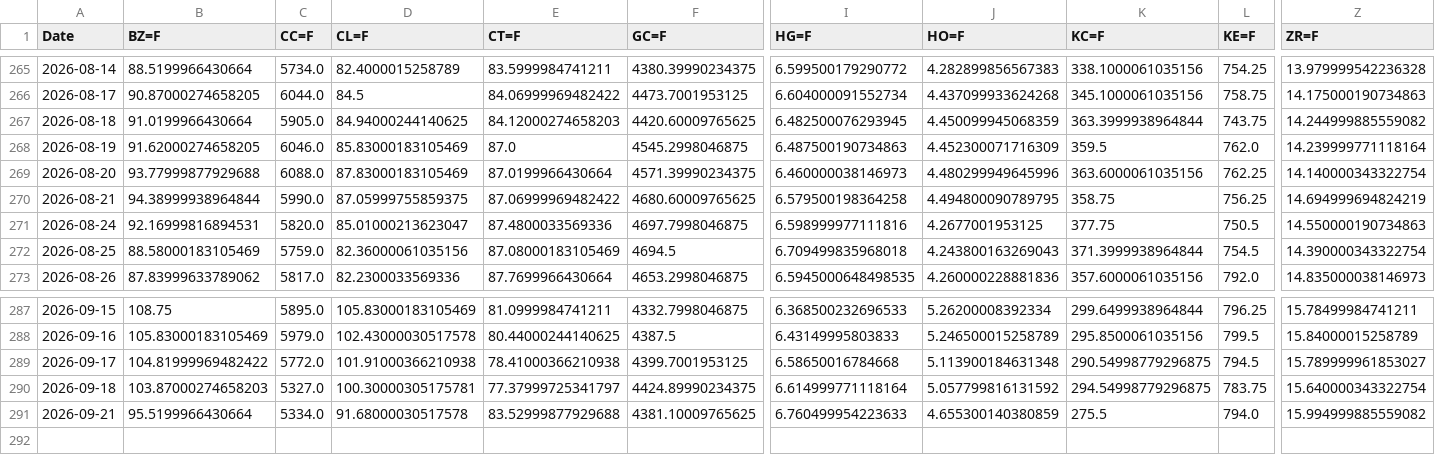
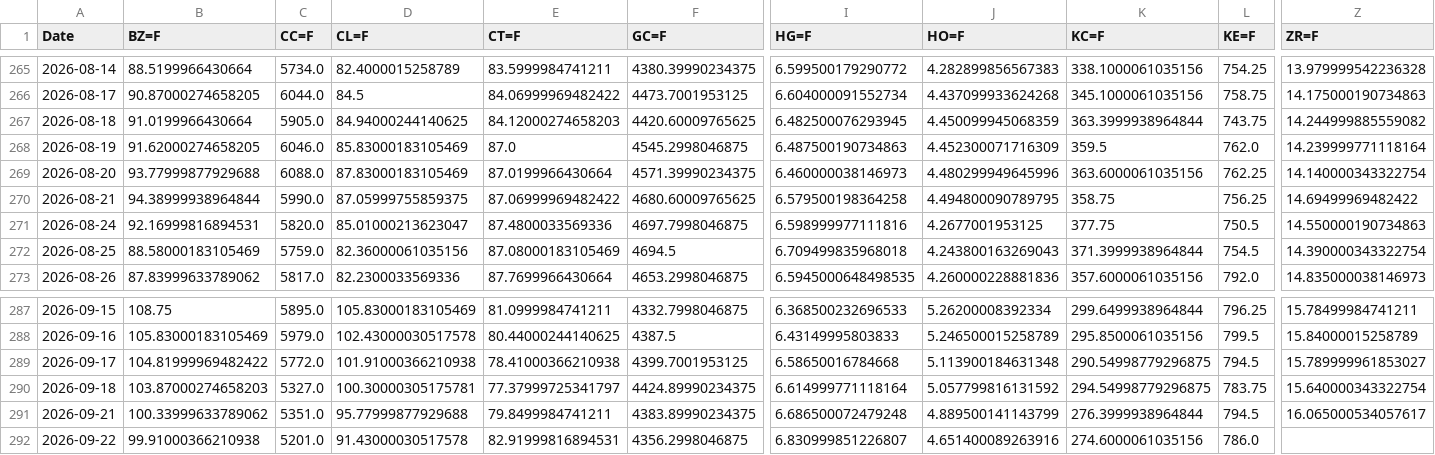
Before and after one commit to efranks0/market-monitor, a CSV file: data/cache/commodity_prices.csv, drawn as a sheet; only a part is shown, gaps mark what is left out; rows hold the shown columns only; the diff covers the shown part only; the diff names each change by its address in the sheet, - before the commit and + after, or states it on an @@ line.

```diff
--- a/data/cache/commodity_prices.csv
+++ b/data/cache/commodity_prices.csv
-Z270 (ZR=F): 14.694999694824219
+Z270 (ZR=F): 14.69499969482422
-B291 (BZ=F): 95.5199966430664
+B291 (BZ=F): 100.33999633789062
-C291 (CC=F): 5334.0
+C291 (CC=F): 5351.0
-D291 (CL=F): 91.68000030517578
+D291 (CL=F): 95.77999877929688
-E291 (CT=F): 83.52999877929688
+E291 (CT=F): 79.8499984741211
-F291 (GC=F): 4381.10009765625
+F291 (GC=F): 4383.89990234375
-I291 (HG=F): 6.760499954223633
+I291 (HG=F): 6.686500072479248
-J291 (HO=F): 4.655300140380859
+J291 (HO=F): 4.889500141143799
-K291 (KC=F): 275.5
+K291 (KC=F): 276.3999938964844
-L291 (KE=F): 794.0
+L291 (KE=F): 794.5
-Z291 (ZR=F): 15.994999885559082
+Z291 (ZR=F): 16.065000534057617
+row 292: 2026-09-22 | 99.91000366210938 | 5201.0 | 91.43000030517578 | 82.91999816894531 | 4356.2998046875 | 6.830999851226807 | 4.651400089263916 | 274.6000061035156 | 786.0
```
Also changed, not shown: 16 edited cells elsewhere in this file, data/cache/crypto_prices.csv, data/cache/stock_prices.csv, 3 other files.
